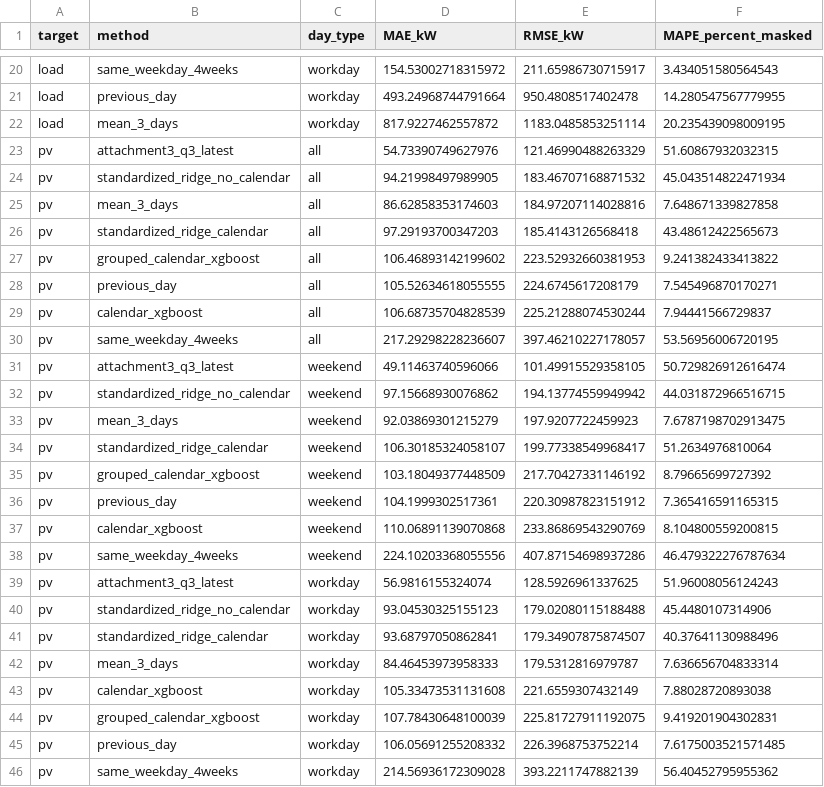
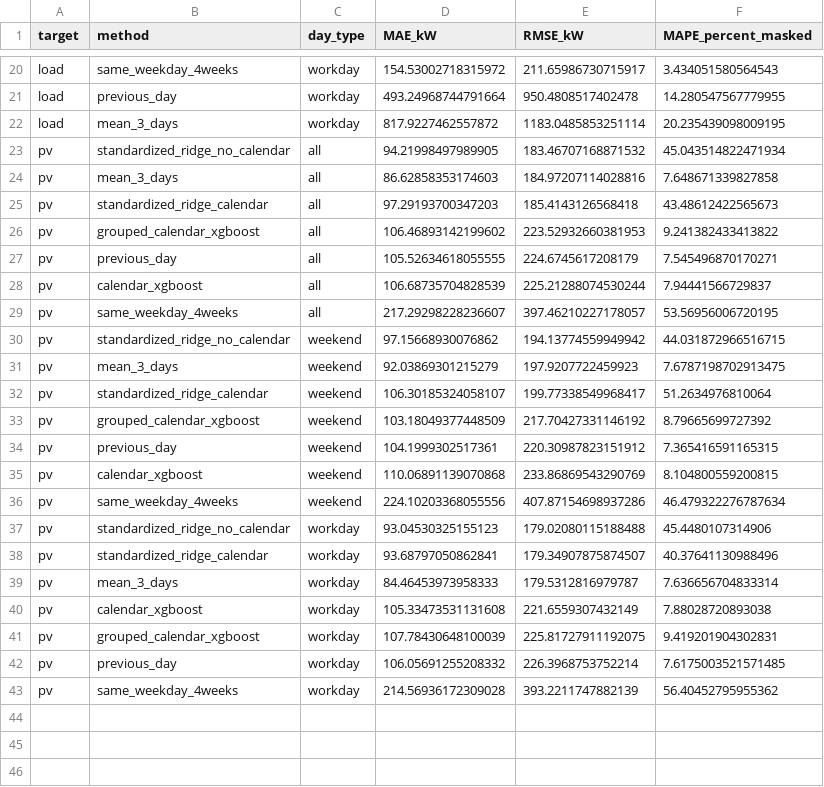
Before and after one commit to 3220809884/xilihutu_ccc, a CSV file: 问题2/结果/forecast_calendar_model_metrics.csv, drawn as a sheet; only a part is shown, gaps mark what is left out.

```diff
--- a/问题2/结果/forecast_calendar_model_metrics.csv
+++ b/问题2/结果/forecast_calendar_model_metrics.csv
@@ -22,3 +22,2 @@ load,previous_day,workday,493.24968744791664,950.4808517402478,14.28054756777995
 load,mean_3_days,workday,817.9227462557872,1183.0485853251114,20.235439098009195
-pv,attachment3_q3_latest,all,54.73390749627976,121.46990488263329,51.60867932032315
 pv,standardized_ridge_no_calendar,all,94.21998497989905,183.46707168871532,45.043514822471934
@@ -30,3 +29,2 @@ pv,calendar_xgboost,all,106.68735704828539,225.21288074530244,7.94441566729837
 pv,same_weekday_4weeks,all,217.29298228236607,397.46210227178057,53.56956006720195
-pv,attachment3_q3_latest,weekend,49.11463740596066,101.49915529358105,50.729826912616474
 pv,standardized_ridge_no_calendar,weekend,97.15668930076862,194.13774559949942,44.031872966516715
@@ -38,3 +36,2 @@ pv,calendar_xgboost,weekend,110.06891139070868,233.86869543290769,8.104800559200
 pv,same_weekday_4weeks,weekend,224.10203368055556,407.87154698937286,46.479322276787634
-pv,attachment3_q3_latest,workday,56.9816155324074,128.5926961337625,51.96008056124243
 pv,standardized_ridge_no_calendar,workday,93.04530325155123,179.02080115188488,45.4480107314906
```
Also changed, not shown: 问题2/结果/forecast_model_metrics.csv, 10 other files.
